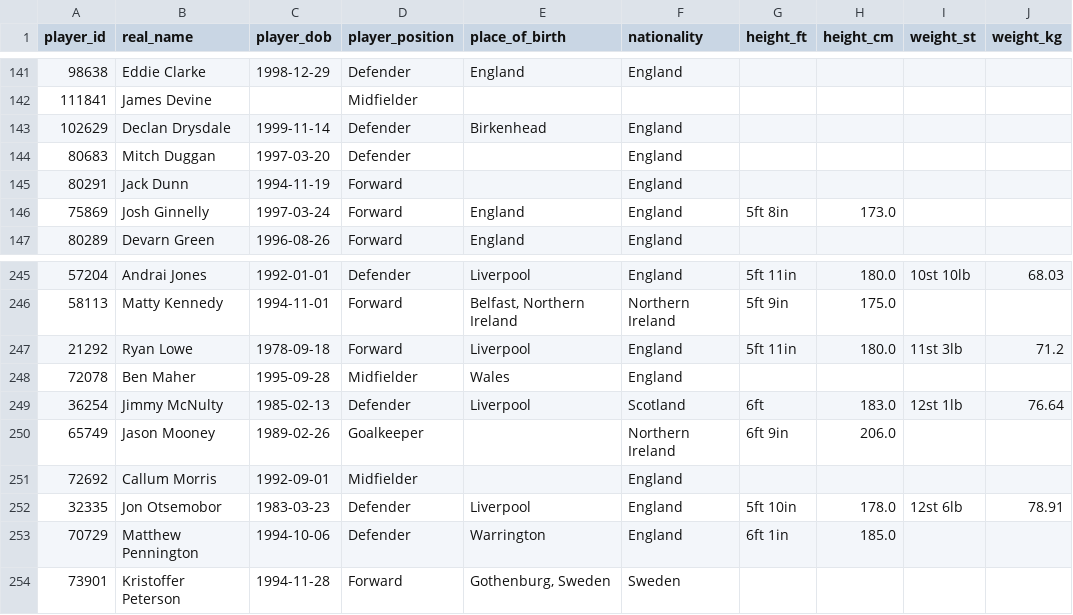
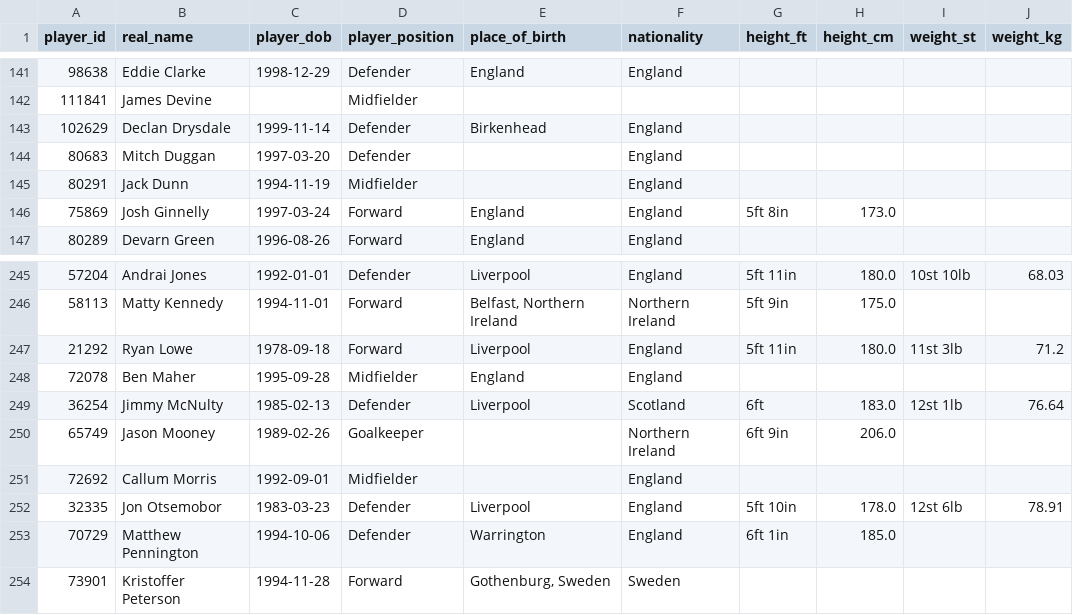
Before and after one commit to petebrown/scrape-player-info, a CSV file: data/player-info.csv, drawn as a sheet; only a part is shown, gaps mark what is left out.

```diff
--- a/data/player-info.csv
+++ b/data/player-info.csv
@@ -144,3 +144,3 @@ player_id,real_name,player_dob,player_position,place_of_birth,nationality,height
 80683,Mitch Duggan,1997-03-20,Defender,,England,,,,
-80291,Jack Dunn,1994-11-19,Forward,,England,,,,
+80291,Jack Dunn,1994-11-19,Midfielder,,England,,,,
 75869,Josh Ginnelly,1997-03-24,Forward,England,England,5ft 8in,173.0,,
@@ -247,3 +247,3 @@ player_id,real_name,player_dob,player_position,place_of_birth,nationality,height
 21292,Ryan Lowe,1978-09-18,Forward,Liverpool,England,5ft 11in,180.0,11st 3lb,71.2
-72078,Ben Maher,1995-09-28,Midfielder,Wales,England,,,,
+72078,Ben Maher,1995-09-28,Midfielder,England,England,,,,
 36254,Jimmy McNulty,1985-02-13,Defender,Liverpool,Scotland,6ft,183.0,12st 1lb,76.64
```
